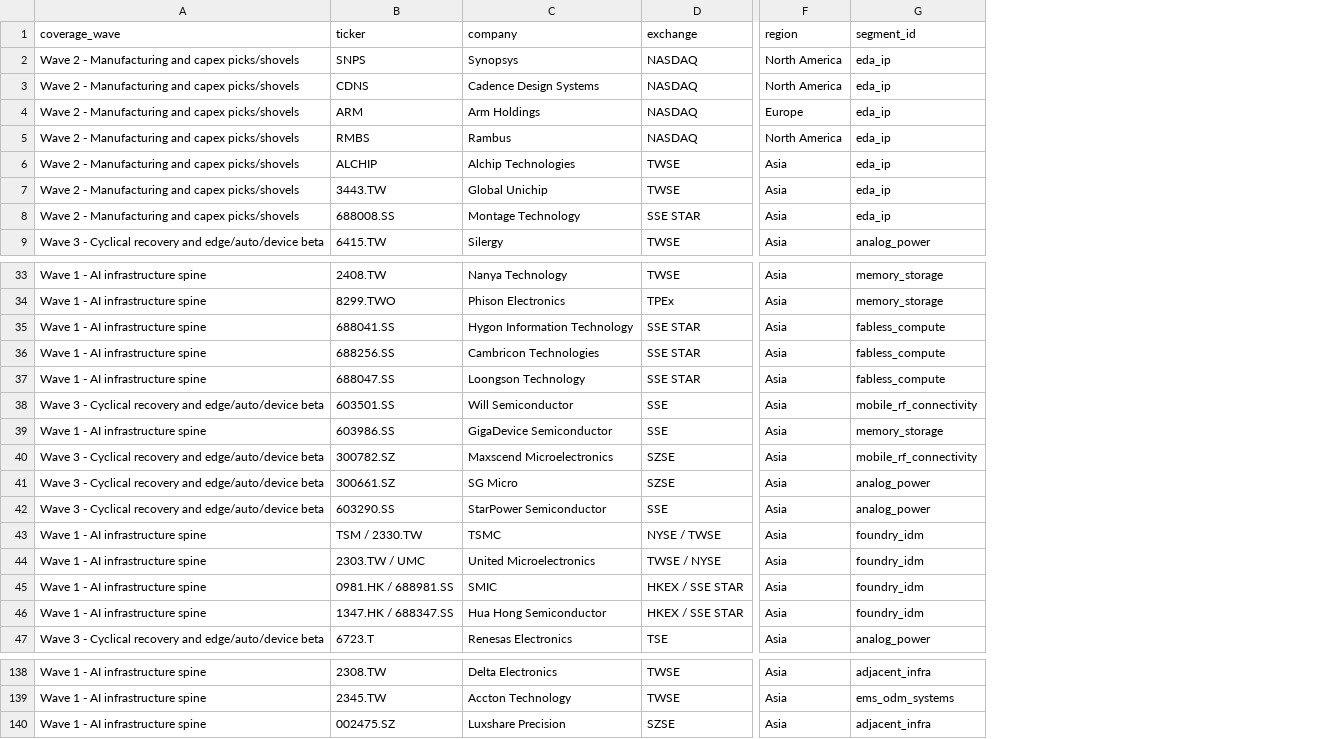
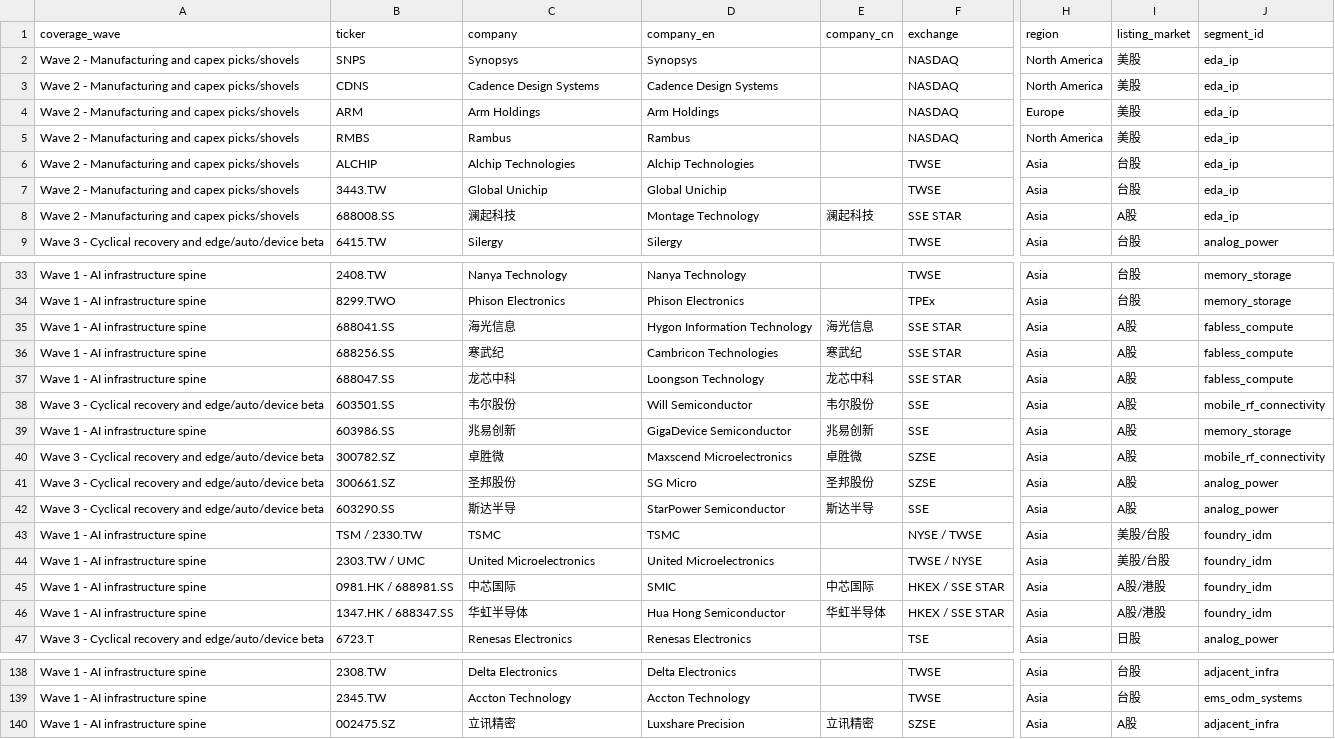
Before and after one commit to bishiyanggg-crypto/seans-daily-dashboard, a CSV file: semi-tech-mapping/semi_core_coverage_workplan.csv, drawn as a sheet; only a part is shown, gaps mark what is left out; the diff covers the shown part only; the diff names each change by its address in the sheet, - before the commit and + after, or states it on an @@ line.

```diff
--- a/semi-tech-mapping/semi_core_coverage_workplan.csv
+++ b/semi-tech-mapping/semi_core_coverage_workplan.csv
+column D (company_en), rows 2-9: Synopsys | Cadence Design Systems | Arm Holdings | Rambus | Alchip Technologies | Global Unichip | Montage Technology | Silergy; rows 33-47: Nanya Technology | Phison Electronics | Hygon Information Technology | Cambricon Technologies | Loongson Technology | Will Semiconductor | GigaDevice Semiconductor | Maxscend Microelectronics | SG Micro | StarPower Semiconductor | TSMC | United Microelectronics | SMIC | Hua Hong Semiconductor | Renesas Electronics; rows 138-140: Delta Electronics | Accton Technology | Luxshare Precision
+column E (company_cn), row 8: 澜起科技; rows 35-46: 海光信息 | 寒武纪 | 龙芯中科 | 韦尔股份 | 兆易创新 | 卓胜微 | 圣邦股份 | 斯达半导 |  |  | 中芯国际 | 华虹半导体; row 140: 立讯精密
+column I (listing_market), rows 2-9: 美股 | 美股 | 美股 | 美股 | 台股 | 台股 | A股 | 台股; rows 33-47: 台股 | 台股 | A股 | A股 | A股 | A股 | A股 | A股 | A股 | A股 | 美股/台股 | 美股/台股 | A股/港股 | A股/港股 | 日股; rows 138-140: 台股 | 台股 | A股
-C8 (company): Montage Technology
+C8 (company): 澜起科技
-C35 (company): Hygon Information Technology
+C35 (company): 海光信息
-C36 (company): Cambricon Technologies
+C36 (company): 寒武纪
-C37 (company): Loongson Technology
+C37 (company): 龙芯中科
-C38 (company): Will Semiconductor
+C38 (company): 韦尔股份
-C39 (company): GigaDevice Semiconductor
+C39 (company): 兆易创新
-C40 (company): Maxscend Microelectronics
+C40 (company): 卓胜微
-C41 (company): SG Micro
+C41 (company): 圣邦股份
-C42 (company): StarPower Semiconductor
+C42 (company): 斯达半导
-C45 (company): SMIC
+C45 (company): 中芯国际
-C46 (company): Hua Hong Semiconductor
+C46 (company): 华虹半导体
-C140 (company): Luxshare Precision
+C140 (company): 立讯精密
```
Also changed, not shown: 10 edited cells elsewhere in this file, semi-tech-mapping/semi_ciq_refresh_template_core.csv, semi-tech-mapping/semi_value_chain_core_name_audit.csv, 8 other files.
